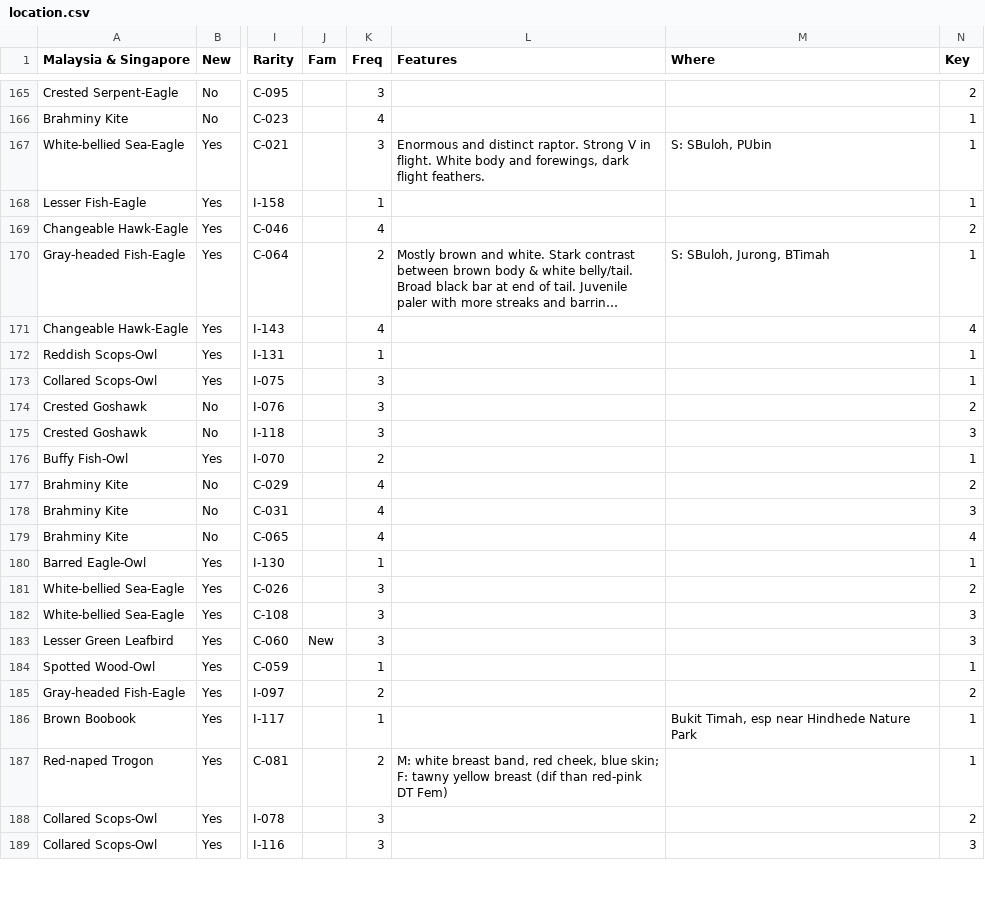
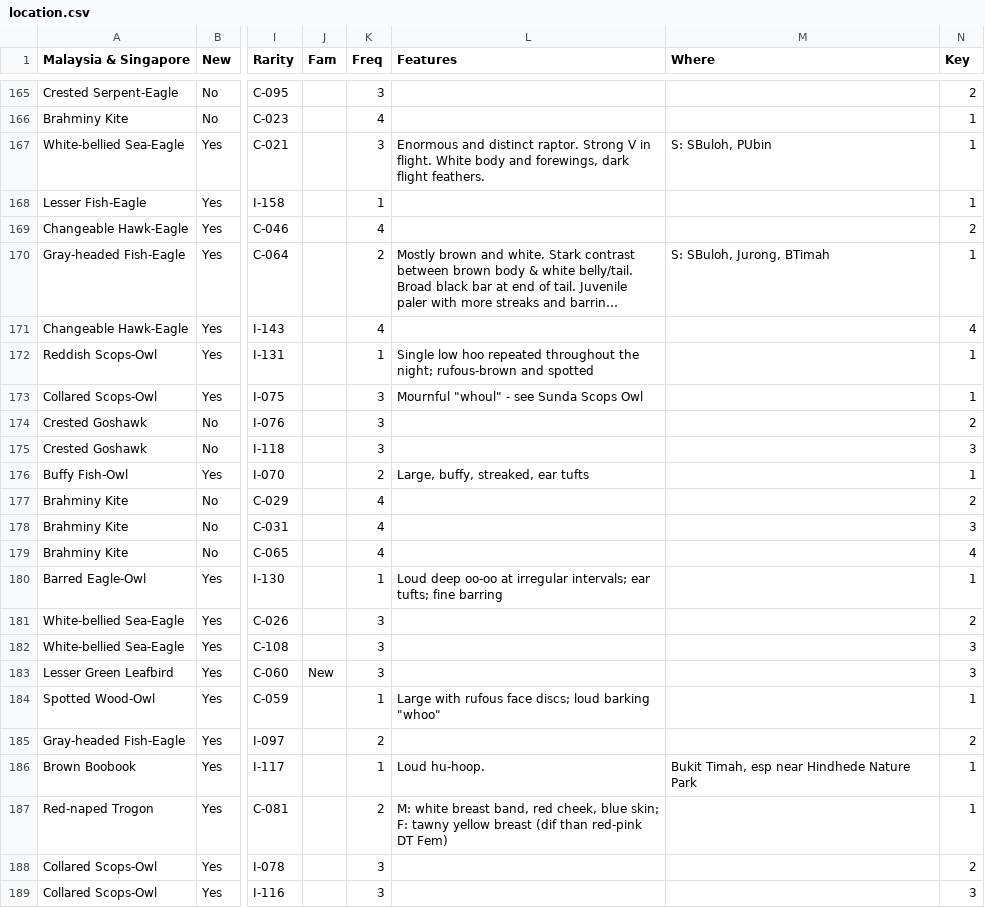
Before and after one commit to ecam1660/travel-planning, a CSV file: location.csv, drawn as a sheet; only a part is shown, gaps mark what is left out; long unchanged cells end in …; the diff covers the shown part only; the diff names each change by its address in the sheet, - before the commit and + after, or states it on an @@ line.

```diff
--- a/location.csv
+++ b/location.csv
-L172 (Features): (empty)
+L172 (Features): Single low hoo repeated throughout the night; rufous-brown and spotted
-L173 (Features): (empty)
+L173 (Features): Mournful "whoul" - see Sunda Scops Owl
-L176 (Features): (empty)
+L176 (Features): Large, buffy, streaked, ear tufts
-L180 (Features): (empty)
+L180 (Features): Loud deep oo-oo at irregular intervals; ear tufts; fine barring
-L184 (Features): (empty)
+L184 (Features): Large with rufous face discs; loud barking "whoo"
-L186 (Features): (empty)
+L186 (Features): Loud hu-hoop.
```
Also changed, not shown: 28 edited cells elsewhere in this file.
